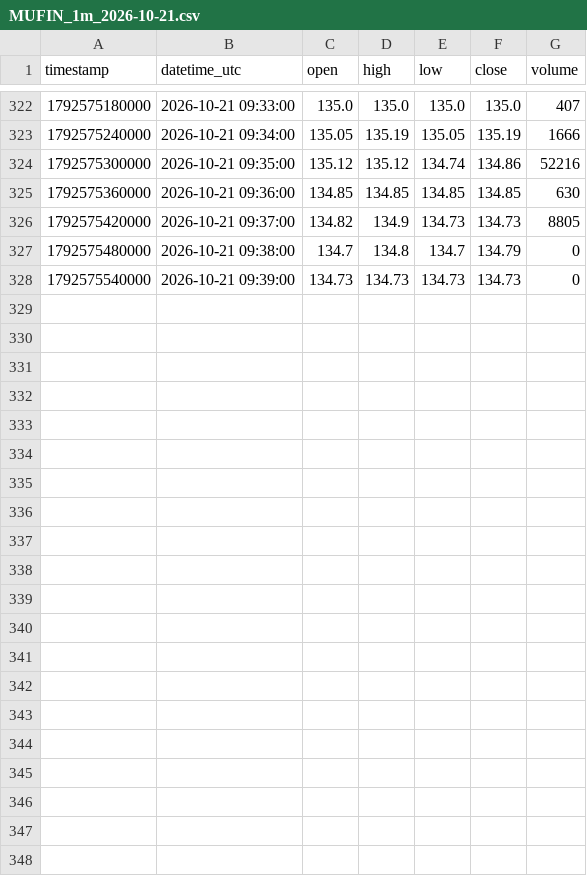
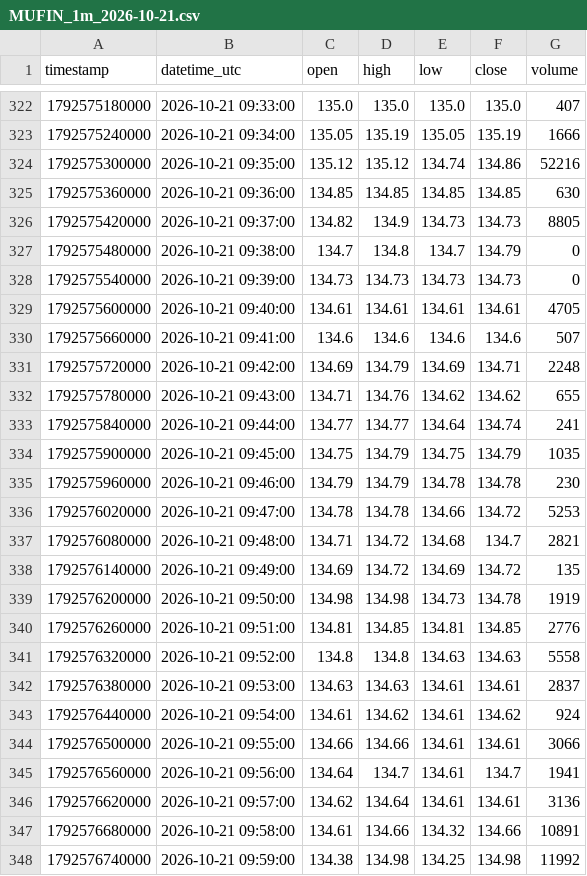
Before and after one commit to parshant65-lang/India-Stocks-1681-1710-Historical-Data, a CSV file: MUFIN/1m/2026/10/MUFIN_1m_2026-10-21.csv, drawn as a sheet; only a part is shown, gaps mark what is left out; the diff names each change by its address in the sheet, - before the commit and + after, or states it on an @@ line.

```diff
--- a/MUFIN/1m/2026/10/MUFIN_1m_2026-10-21.csv
+++ b/MUFIN/1m/2026/10/MUFIN_1m_2026-10-21.csv
+row 329: 1792575600000 | 2026-10-21 09:40:00 | 134.61 | 134.61 | 134.61 | 134.61 | 4705
+row 330: 1792575660000 | 2026-10-21 09:41:00 | 134.6 | 134.6 | 134.6 | 134.6 | 507
+row 331: 1792575720000 | 2026-10-21 09:42:00 | 134.69 | 134.79 | 134.69 | 134.71 | 2248
+row 332: 1792575780000 | 2026-10-21 09:43:00 | 134.71 | 134.76 | 134.62 | 134.62 | 655
+row 333: 1792575840000 | 2026-10-21 09:44:00 | 134.77 | 134.77 | 134.64 | 134.74 | 241
+row 334: 1792575900000 | 2026-10-21 09:45:00 | 134.75 | 134.79 | 134.75 | 134.79 | 1035
+row 335: 1792575960000 | 2026-10-21 09:46:00 | 134.79 | 134.79 | 134.78 | 134.78 | 230
+row 336: 1792576020000 | 2026-10-21 09:47:00 | 134.78 | 134.78 | 134.66 | 134.72 | 5253
+row 337: 1792576080000 | 2026-10-21 09:48:00 | 134.71 | 134.72 | 134.68 | 134.7 | 2821
+row 338: 1792576140000 | 2026-10-21 09:49:00 | 134.69 | 134.72 | 134.69 | 134.72 | 135
+row 339: 1792576200000 | 2026-10-21 09:50:00 | 134.98 | 134.98 | 134.73 | 134.78 | 1919
+row 340: 1792576260000 | 2026-10-21 09:51:00 | 134.81 | 134.85 | 134.81 | 134.85 | 2776
+row 341: 1792576320000 | 2026-10-21 09:52:00 | 134.8 | 134.8 | 134.63 | 134.63 | 5558
+row 342: 1792576380000 | 2026-10-21 09:53:00 | 134.63 | 134.63 | 134.61 | 134.61 | 2837
+row 343: 1792576440000 | 2026-10-21 09:54:00 | 134.61 | 134.62 | 134.61 | 134.62 | 924
+row 344: 1792576500000 | 2026-10-21 09:55:00 | 134.66 | 134.66 | 134.61 | 134.61 | 3066
+row 345: 1792576560000 | 2026-10-21 09:56:00 | 134.64 | 134.7 | 134.61 | 134.7 | 1941
+row 346: 1792576620000 | 2026-10-21 09:57:00 | 134.62 | 134.64 | 134.61 | 134.61 | 3136
+row 347: 1792576680000 | 2026-10-21 09:58:00 | 134.61 | 134.66 | 134.32 | 134.66 | 10891
+row 348: 1792576740000 | 2026-10-21 09:59:00 | 134.38 | 134.98 | 134.25 | 134.98 | 11992
```
Also changed, not shown: MOLBIO/1m/2026/10/MOLBIO_1m_2026-10-21.csv, MOMSBELIEF/1m/2026/10/MOMSBELIEF_1m_2026-10-21.csv, 24 other files.
